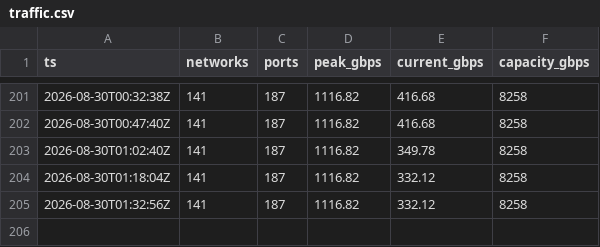
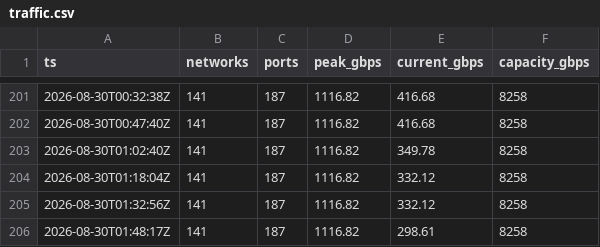
Before and after one commit to virtualmokus/bix, a CSV file: data/traffic.csv, drawn as a sheet; only a part is shown, gaps mark what is left out; the diff names each change by its address in the sheet, - before the commit and + after, or states it on an @@ line.

Commit message:
data: forgalmi mintavétel

```diff
--- a/data/traffic.csv
+++ b/data/traffic.csv
+row 206: 2026-08-30T01:48:17Z | 141 | 187 | 1116.82 | 298.61 | 8258
```
Also changed, not shown: 1 other file.
